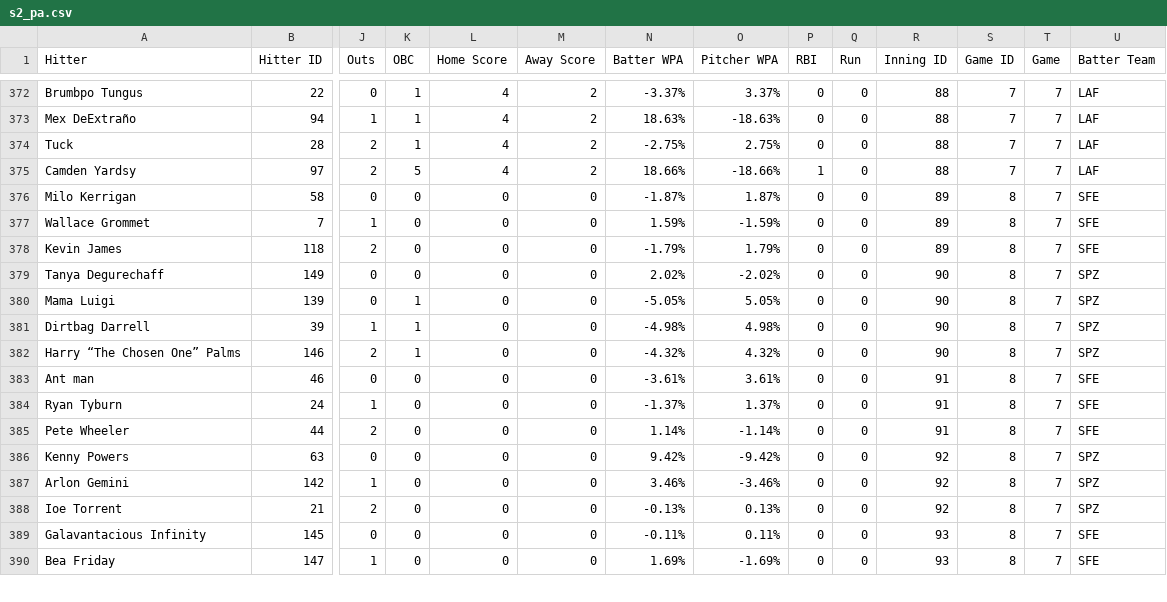
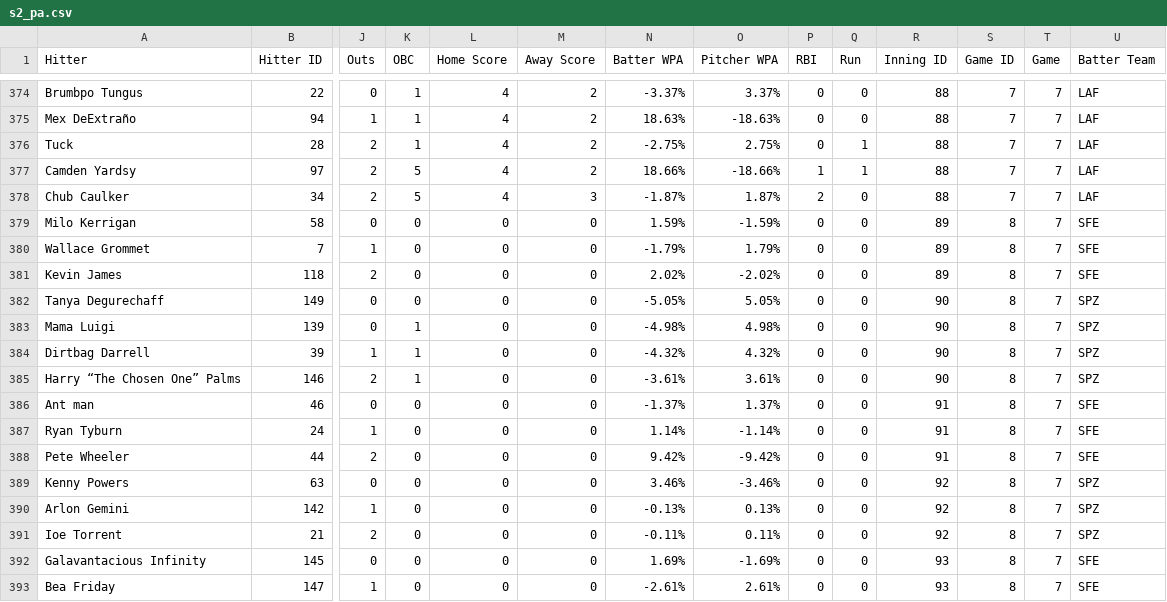
Before and after one commit to nathanc3331/gib-pitch-trend, a CSV file: data/s2_pa.csv, drawn as a sheet; only a part is shown, gaps mark what is left out; addresses are those after the commit; rows hold the shown columns only; the diff covers the shown part only; the diff names each change by its address in the sheet, - before the commit and + after, or states it on an @@ line.

```diff
--- a/data/s2_pa.csv
+++ b/data/s2_pa.csv
-Q376:Q377 (Run): 0
+Q376:Q377 (Run): 1
+row 378: Chub Caulker | 34 | 2 | 5 | 4 | 3 | -1.87% | 1.87% | 2 | 0 | 88 | 7 | 7 | LAF
-N379 (Batter WPA): -1.87%
+N379 (Batter WPA): 1.59%
-O379 (Pitcher WPA): 1.87%
+O379 (Pitcher WPA): -1.59%
-N380 (Batter WPA): 1.59%
+N380 (Batter WPA): -1.79%
-O380 (Pitcher WPA): -1.59%
+O380 (Pitcher WPA): 1.79%
-N381 (Batter WPA): -1.79%
+N381 (Batter WPA): 2.02%
-O381 (Pitcher WPA): 1.79%
+O381 (Pitcher WPA): -2.02%
-N382 (Batter WPA): 2.02%
+N382 (Batter WPA): -5.05%
-O382 (Pitcher WPA): -2.02%
+O382 (Pitcher WPA): 5.05%
-N383 (Batter WPA): -5.05%
+N383 (Batter WPA): -4.98%
-O383 (Pitcher WPA): 5.05%
+O383 (Pitcher WPA): 4.98%
-N384 (Batter WPA): -4.98%
+N384 (Batter WPA): -4.32%
-O384 (Pitcher WPA): 4.98%
+O384 (Pitcher WPA): 4.32%
-N385 (Batter WPA): -4.32%
+N385 (Batter WPA): -3.61%
-O385 (Pitcher WPA): 4.32%
+O385 (Pitcher WPA): 3.61%
-N386 (Batter WPA): -3.61%
+N386 (Batter WPA): -1.37%
-O386 (Pitcher WPA): 3.61%
+O386 (Pitcher WPA): 1.37%
-N387 (Batter WPA): -1.37%
+N387 (Batter WPA): 1.14%
-O387 (Pitcher WPA): 1.37%
+O387 (Pitcher WPA): -1.14%
-N388 (Batter WPA): 1.14%
+N388 (Batter WPA): 9.42%
-O388 (Pitcher WPA): -1.14%
+O388 (Pitcher WPA): -9.42%
-N389 (Batter WPA): 9.42%
+N389 (Batter WPA): 3.46%
-O389 (Pitcher WPA): -9.42%
+O389 (Pitcher WPA): -3.46%
-N390 (Batter WPA): 3.46%
+N390 (Batter WPA): -0.13%
-O390 (Pitcher WPA): -3.46%
+O390 (Pitcher WPA): 0.13%
-N391 (Batter WPA): -0.13%
+N391 (Batter WPA): -0.11%
-O391 (Pitcher WPA): 0.13%
+O391 (Pitcher WPA): 0.11%
-N392 (Batter WPA): -0.11%
+N392 (Batter WPA): 1.69%
-O392 (Pitcher WPA): 0.11%
+O392 (Pitcher WPA): -1.69%
-N393 (Batter WPA): 1.69%
+N393 (Batter WPA): -2.61%
-O393 (Pitcher WPA): -1.69%
+O393 (Pitcher WPA): 2.61%
```
Also changed, not shown: 4 added rows and 30 edited cells elsewhere in this file, 1 other file.
